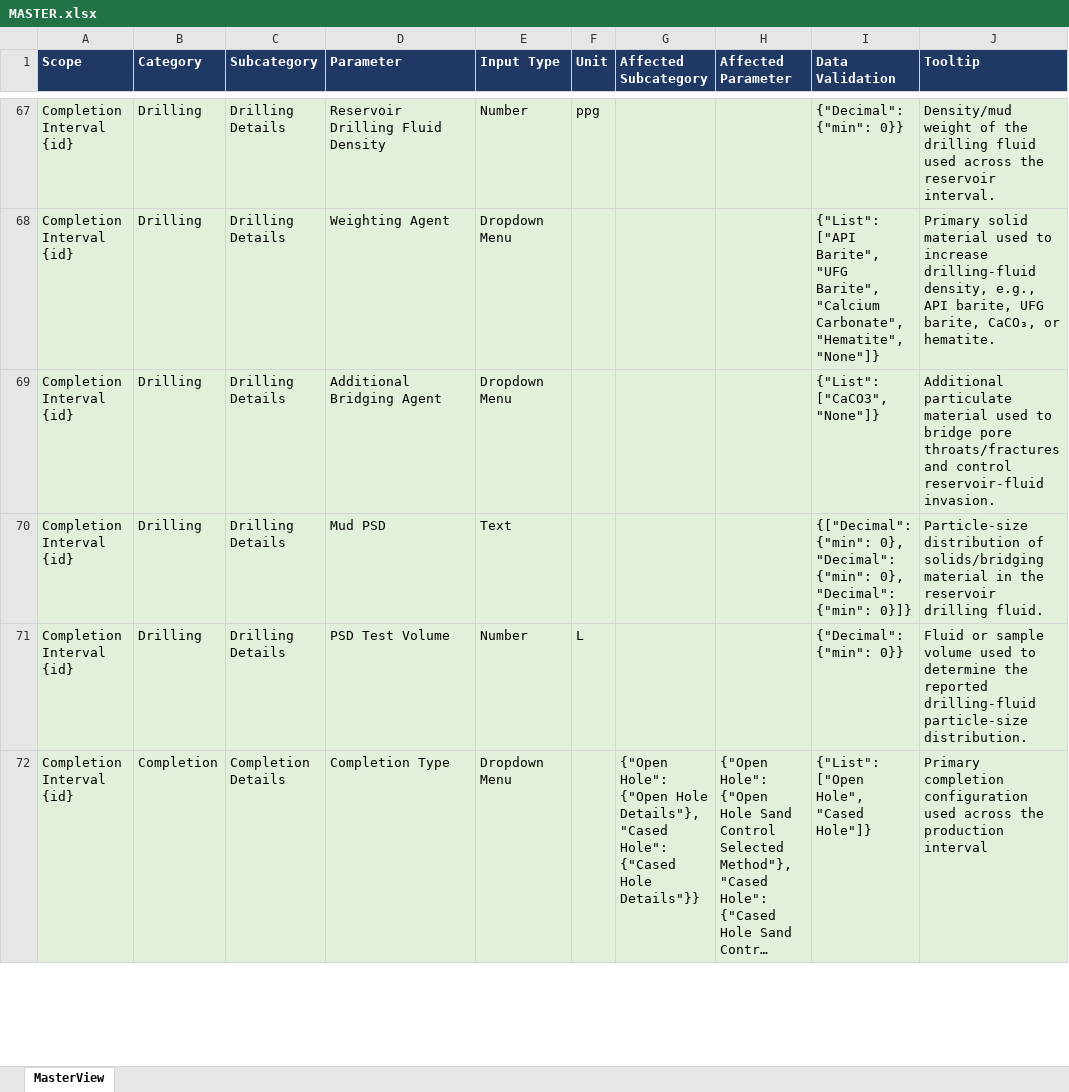
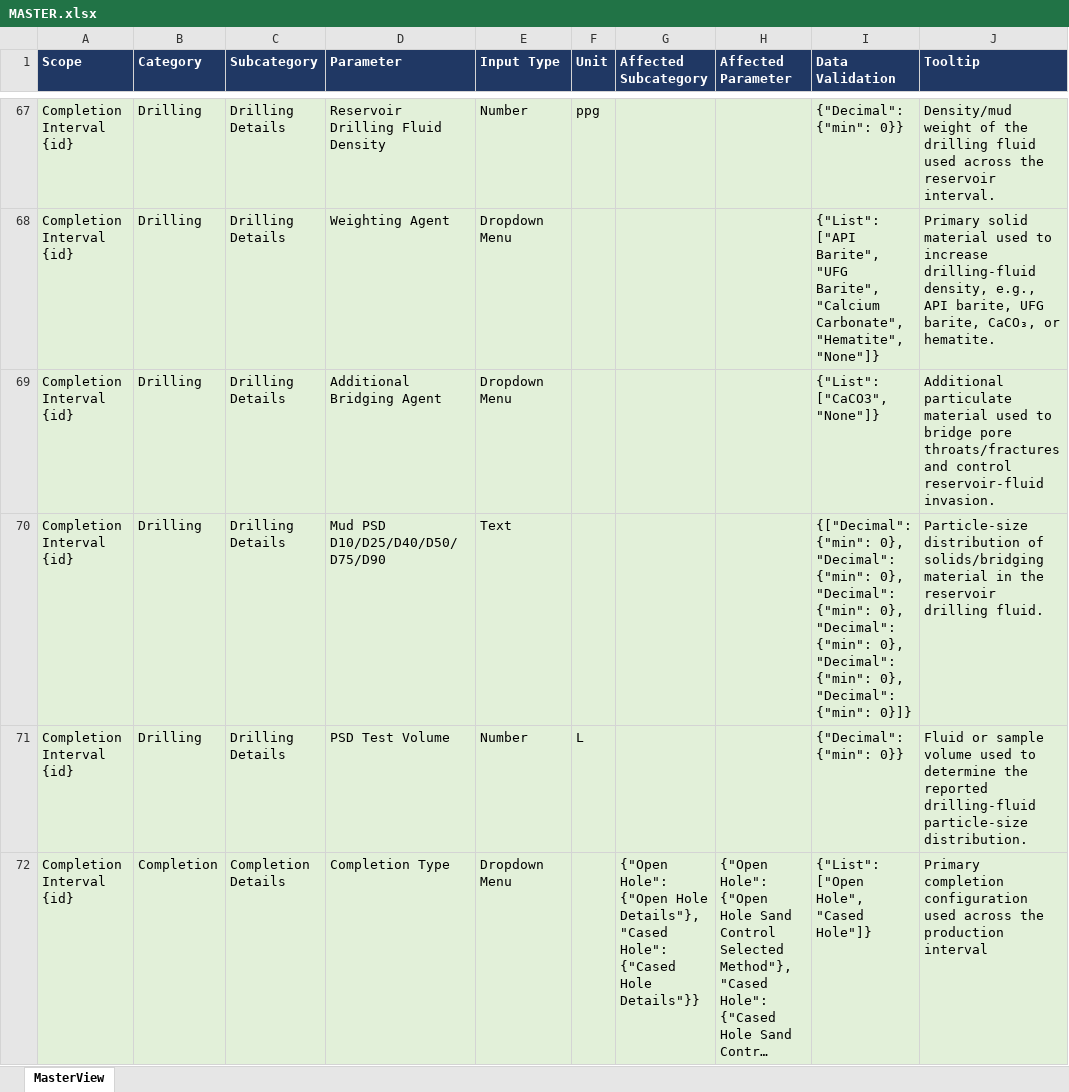
Before and after one commit to jshiriyev/sand-control-failure-db, an Excel workbook: MASTER.xlsx, sheet MasterView, drawn as a sheet; only a part is shown, gaps mark what is left out; long unchanged cells end in …; values as stored, in another font and other column widths than the file's, no borders; table styles not drawn; the diff covers the shown part only; the diff names each change by its address in the sheet, - before the commit and + after, or states it on an @@ line.

```diff
--- a/MASTER.xlsx (sheet MasterView)
+++ b/MASTER.xlsx (sheet MasterView)
-D70 (Parameter): Mud PSD
+D70 (Parameter): Mud PSD D10/D25/D40/D50/D75/D90
-I70 (Data Validation): …"Decimal": {"min": 0}]}
+I70 (Data Validation): …"Decimal": {"min": 0}, "Decimal": {"min": 0}, "Decimal": {"min": 0}, "Decimal": {"min": 0}]}
```
Also changed, not shown: 2 edited cells elsewhere in this sheet, 2 other files.
